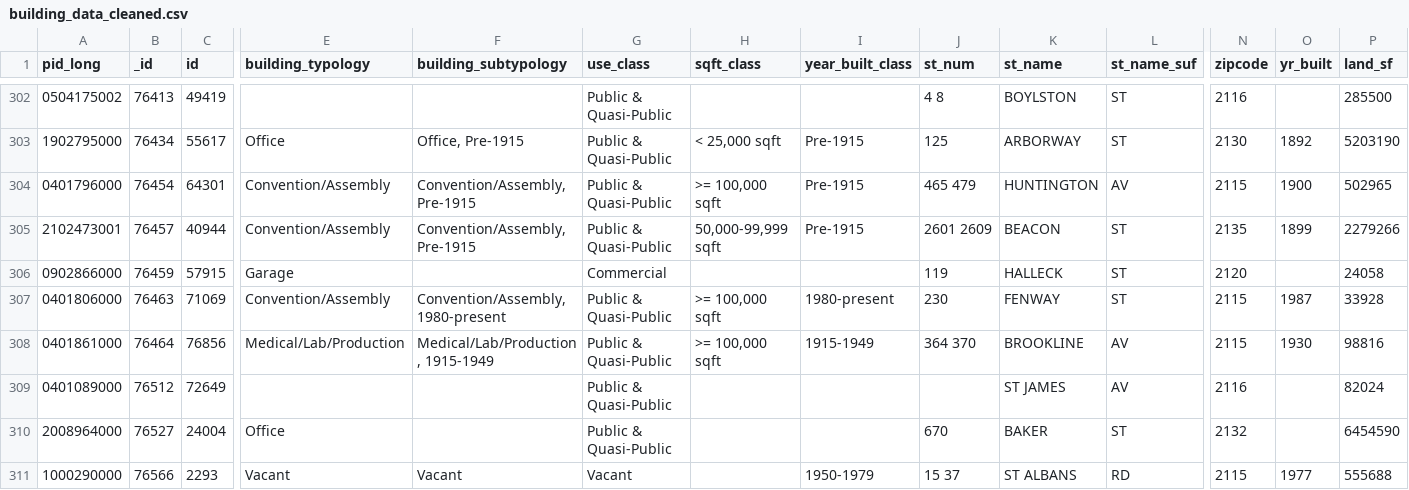
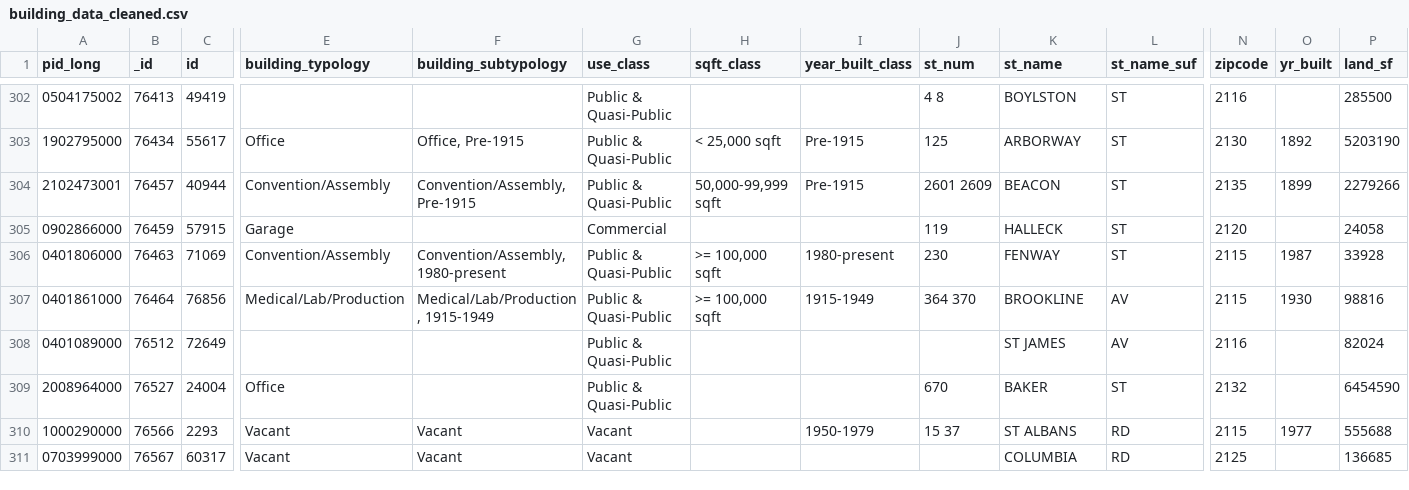
Before and after one commit to azurestocking/bkc-bostonviz, a CSV file: data/building_data_cleaned.csv, drawn as a sheet; only a part is shown, gaps mark what is left out; the shorter side is filled out with more unchanged rows; rows hold the shown columns only; the diff names each change by its address in the sheet, - before the commit and + after, or states it on an @@ line.

Commit message:
Corrections to Duplicate Data Points

```diff
--- a/data/building_data_cleaned.csv
+++ b/data/building_data_cleaned.csv
-row 304: 0401796000 | 76454 | 64301 | Convention/Assembly | Convention/Assembly, Pre-1915 | Public & Quasi-Public | >= 100,000 sqft | Pre-1915 | 465 479 | HUNTINGTON | AV | 2115 | 1900 | 502965
```
Also changed, not shown: data/blc_data_cleaned.csv.
